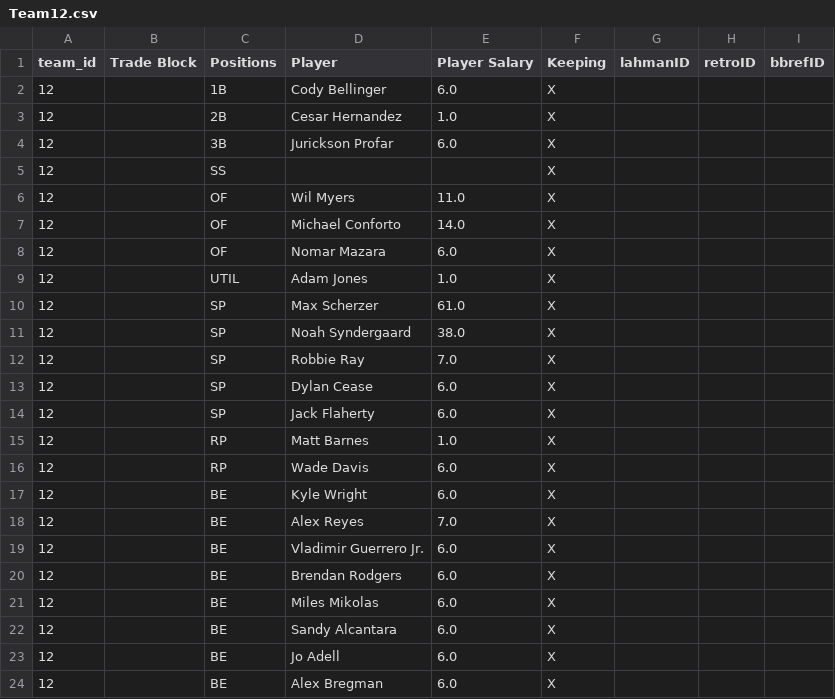
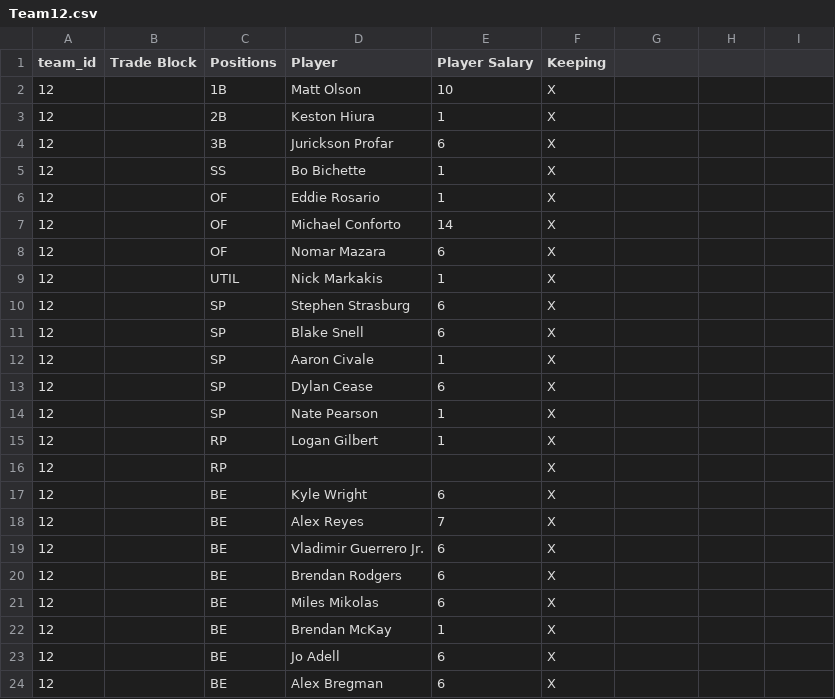
Before and after one commit to ttaylor14/PNation, a CSV file: data/Teams/Team12.csv, drawn as a sheet; only a part is shown; the diff covers the shown part only.

```diff
--- a/data/Teams/Team12.csv
+++ b/data/Teams/Team12.csv
@@ -1,24 +1,24 @@
-team_id,Trade Block,Positions,Player,Player Salary,Keeping,lahmanID,retroID,bbrefID
-12,,1B,Cody Bellinger,6.0,X,,,
-12,,2B,Cesar Hernandez,1.0,X,,,
-12,,3B,Jurickson Profar,6.0,X,,,
-12,,SS,,,X,,,
-12,,OF,Wil Myers,11.0,X,,,
-12,,OF,Michael Conforto,14.0,X,,,
-12,,OF,Nomar Mazara,6.0,X,,,
-12,,UTIL,Adam Jones,1.0,X,,,
-12,,SP,Max Scherzer,61.0,X,,,
-12,,SP,Noah Syndergaard,38.0,X,,,
-12,,SP,Robbie Ray,7.0,X,,,
-12,,SP,Dylan Cease,6.0,X,,,
-12,,SP,Jack Flaherty,6.0,X,,,
-12,,RP,Matt Barnes,1.0,X,,,
-12,,RP,Wade Davis,6.0,X,,,
-12,,BE,Kyle Wright,6.0,X,,,
-12,,BE,Alex Reyes,7.0,X,,,
-12,,BE,Vladimir Guerrero Jr.,6.0,X,,,
-12,,BE,Brendan Rodgers,6.0,X,,,
-12,,BE,Miles Mikolas,6.0,X,,,
-12,,BE,Sandy Alcantara,6.0,X,,,
-12,,BE,Jo Adell,6.0,X,,,
-12,,BE,Alex Bregman,6.0,X,,,
+team_id,Trade Block,Positions,Player,Player Salary,Keeping
+12,,1B,Matt Olson,10,X
+12,,2B,Keston Hiura,1,X
+12,,3B,Jurickson Profar,6,X
+12,,SS,Bo Bichette,1,X
+12,,OF,Eddie Rosario,1,X
+12,,OF,Michael Conforto,14,X
+12,,OF,Nomar Mazara,6,X
+12,,UTIL,Nick Markakis,1,X
+12,,SP,Stephen Strasburg,6,X
+12,,SP,Blake Snell,6,X
+12,,SP,Aaron Civale,1,X
+12,,SP,Dylan Cease,6,X
+12,,SP,Nate Pearson,1,X
+12,,RP,Logan Gilbert,1,X
+12,,RP,,,X
+12,,BE,Kyle Wright,6,X
+12,,BE,Alex Reyes,7,X
+12,,BE,Vladimir Guerrero Jr.,6,X
+12,,BE,Brendan Rodgers,6,X
+12,,BE,Miles Mikolas,6,X
+12,,BE,Brendan McKay,1,X
+12,,BE,Jo Adell,6,X
+12,,BE,Alex Bregman,6,X
```
Also changed, not shown: 4 edited cells elsewhere in this file, data/Teams/Team10.csv, data/Teams/Team11.csv, 5 other files.
